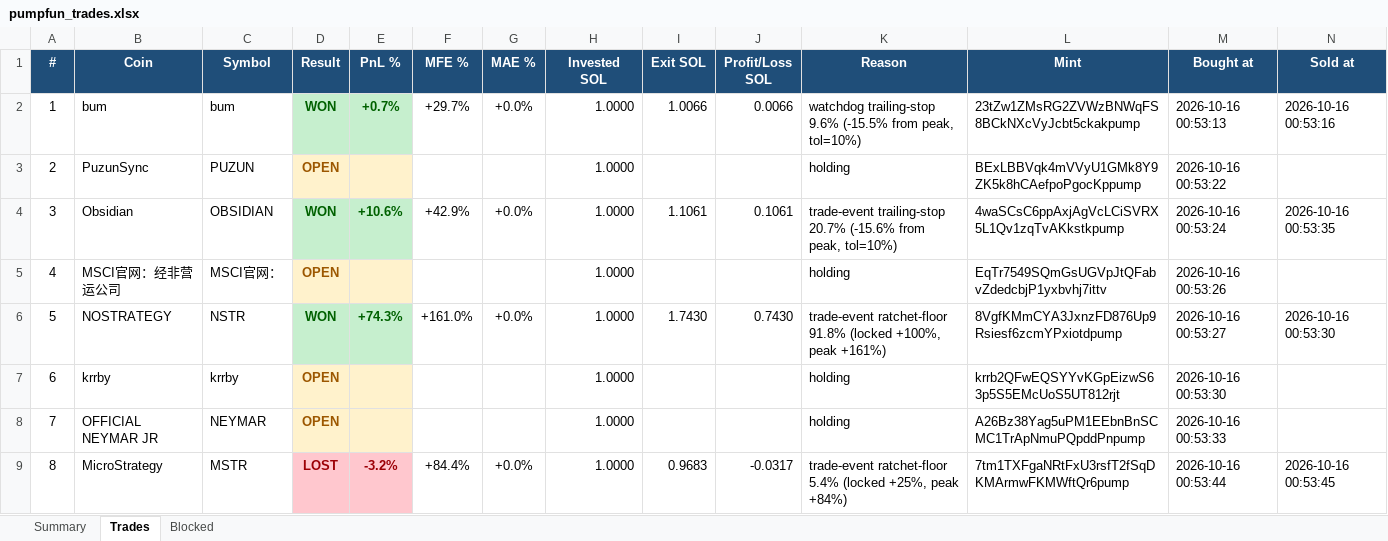
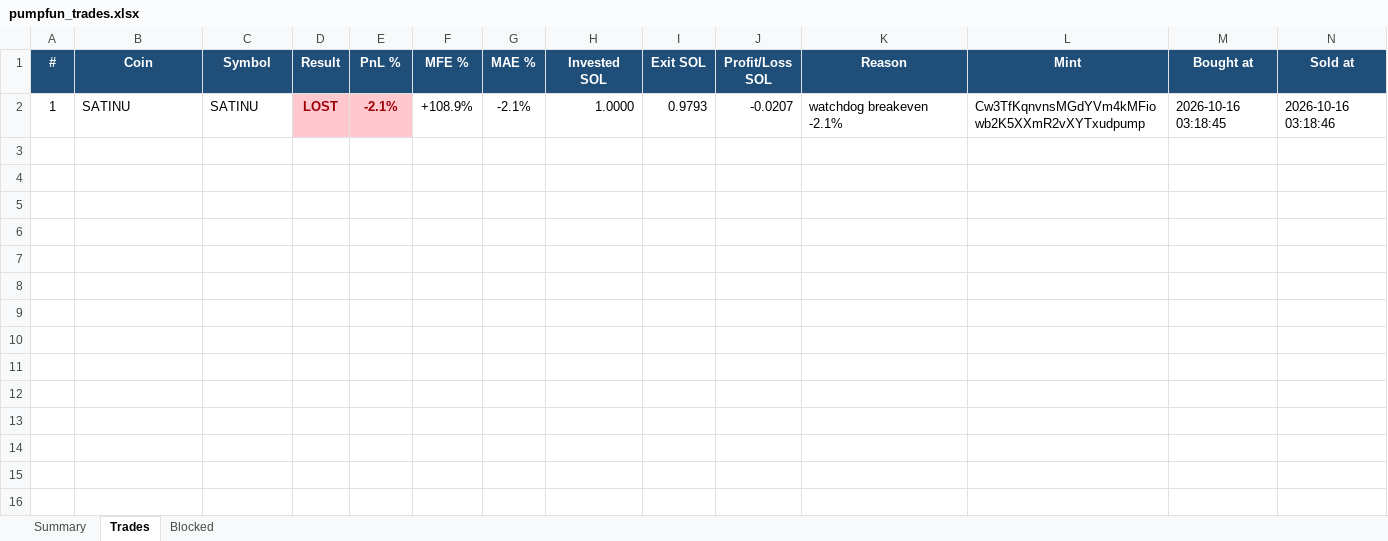
Before and after one commit to finanialfreedom/solana-trading-bot, an Excel workbook: reports/pumpfun_trades.xlsx, sheet Trades, drawn as a sheet; values as stored, in another font and other column widths than the file's, no borders; removed rows and columns are numbered as before the commit, all else as after; the diff names each change by its address in the sheet, - before the commit and + after, or states it on an @@ line.

```diff
--- a/reports/pumpfun_trades.xlsx (sheet Trades)
+++ b/reports/pumpfun_trades.xlsx (sheet Trades)
-row 2: 1 | bum | bum | WON | +0.7% | +29.7% | +0.0% | 1.0000 | 1.0066 | 0.0066 | watchdog trailing-stop 9.6% (-15.5% from peak, tol=10%) | 23tZw1ZMsRG2ZVWzBNWqFS8BCkNXcVyJcbt5ckakpump | 2026-10-16 00:53:13 | 2026-10-16 00:53:16
-row 3: 2 | PuzunSync | PUZUN | OPEN |  |  |  | 1.0000 |  |  | holding | BExLBBVqk4mVVyU1GMk8Y9ZK5k8hCAefpoPgocKppump | 2026-10-16 00:53:22
-row 4: 3 | Obsidian | OBSIDIAN | WON | +10.6% | +42.9% | +0.0% | 1.0000 | 1.1061 | 0.1061 | trade-event trailing-stop 20.7% (-15.6% from peak, tol=10%) | 4waSCsC6ppAxjAgVcLCiSVRX5L1Qv1zqTvAKkstkpump | 2026-10-16 00:53:24 | 2026-10-16 00:53:35
-row 5: 4 | MSCI官网：经非营运公司 | MSCI官网： | OPEN |  |  |  | 1.0000 |  |  | holding | EqTr7549SQmGsUGVpJtQFabvZdedcbjP1yxbvhj7ittv | 2026-10-16 00:53:26
-row 6: 5 | NOSTRATEGY | NSTR | WON | +74.3% | +161.0% | +0.0% | 1.0000 | 1.7430 | 0.7430 | trade-event ratchet-floor 91.8% (locked +100%, peak +161%) | 8VgfKMmCYA3JxnzFD876Up9Rsiesf6zcmYPxiotdpump | 2026-10-16 00:53:27 | 2026-10-16 00:53:30
-row 7: 6 | krrby | krrby | OPEN |  |  |  | 1.0000 |  |  | holding | krrb2QFwEQSYYvKGpEizwS63p5S5EMcUoS5UT812rjt | 2026-10-16 00:53:30
-row 8: 7 | OFFICIAL NEYMAR JR | NEYMAR | OPEN |  |  |  | 1.0000 |  |  | holding | A26Bz38Yag5uPM1EEbnBnSCMC1TrApNmuPQpddPnpump | 2026-10-16 00:53:33
-row 9: 8 | MicroStrategy | MSTR | LOST | -3.2% | +84.4% | +0.0% | 1.0000 | 0.9683 | -0.0317 | trade-event ratchet-floor 5.4% (locked +25%, peak +84%) | 7tm1TXFgaNRtFxU3rsfT2fSqDKMArmwFKMWftQr6pump | 2026-10-16 00:53:44 | 2026-10-16 00:53:45
+row 2: 1 | SATINU | SATINU | LOST | -2.1% | +108.9% | -2.1% | 1.0000 | 0.9793 | -0.0207 | watchdog breakeven -2.1% | Cw3TfKqnvnsMGdYVm4kMFiowb2K5XXmR2vXYTxudpump | 2026-10-16 03:18:45 | 2026-10-16 03:18:46
```
Also changed, not shown: sheet Summary, sheet Blocked, reports/pumpfun_trades_live.xlsx, 21 other files.
